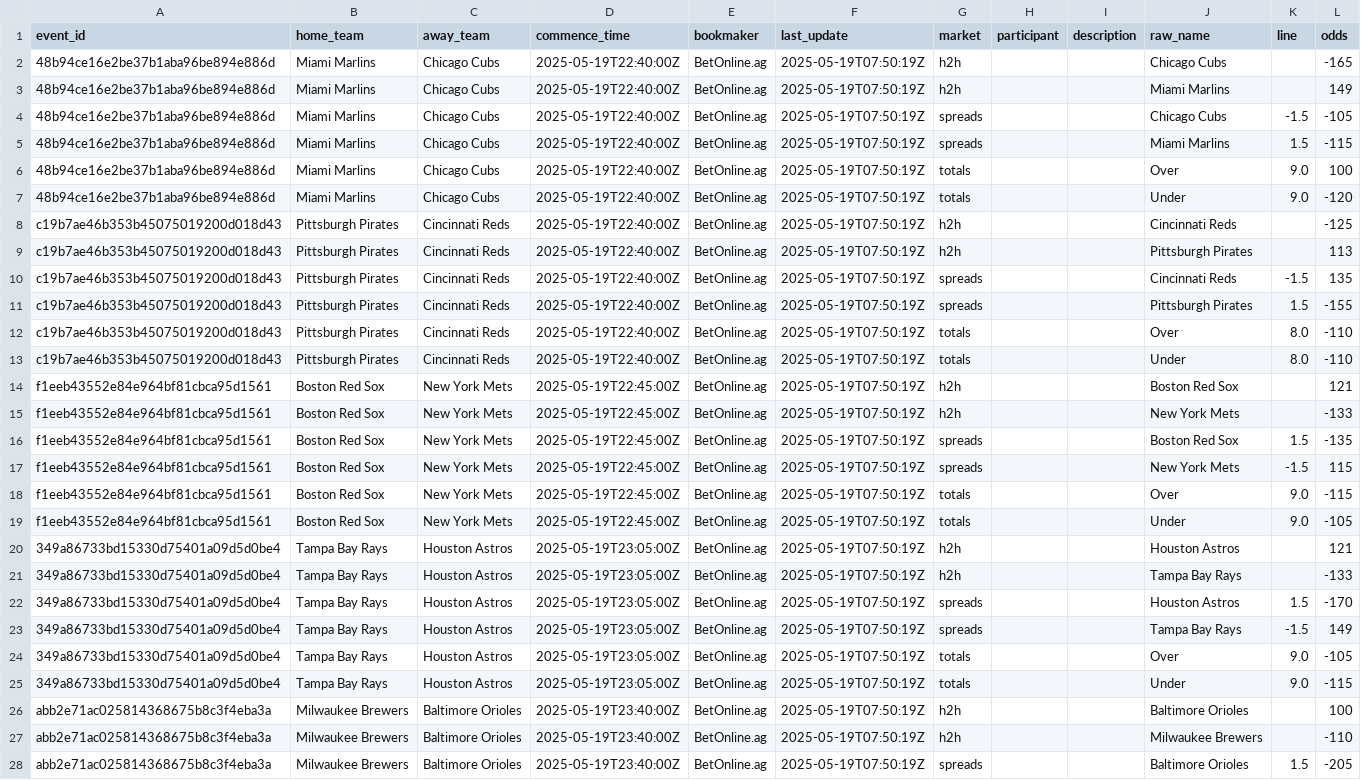
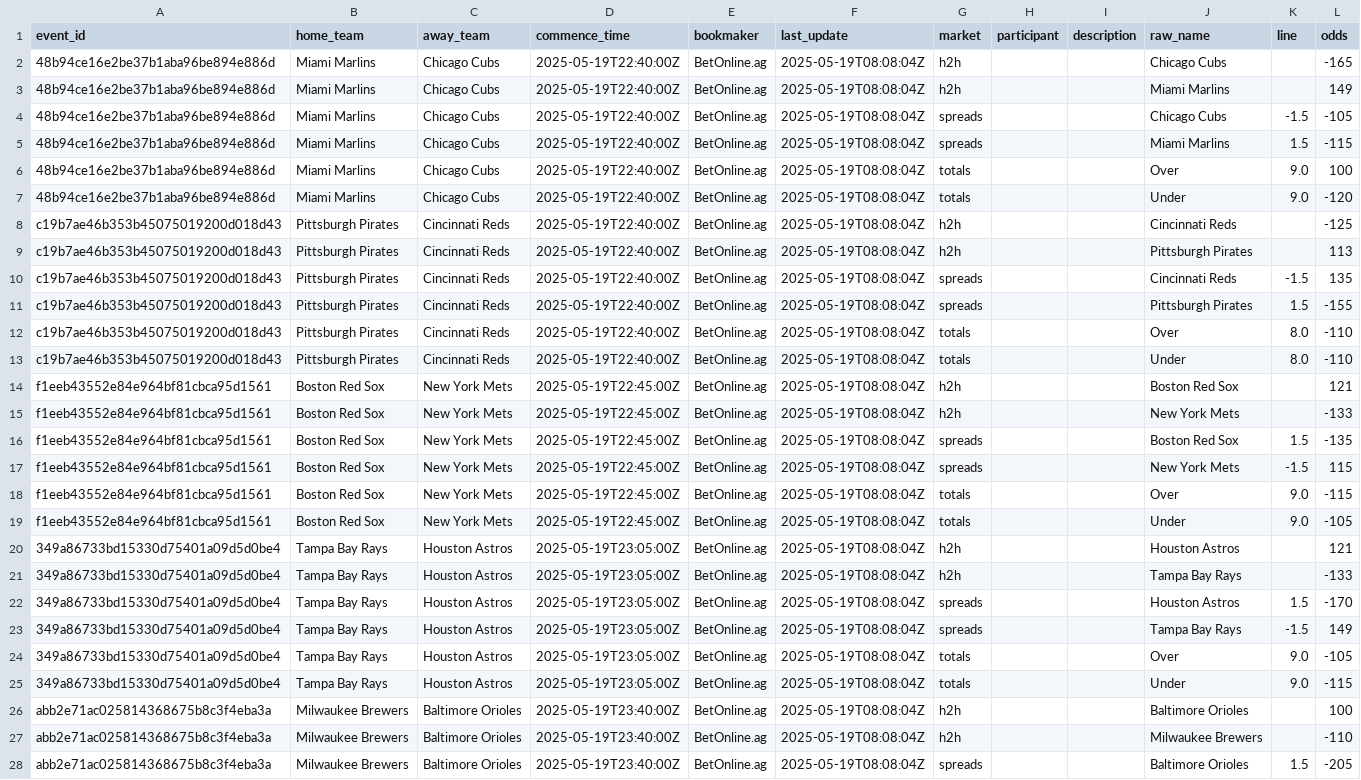
Before and after one commit to radgator13/odds-api-analyze, a CSV file: data/betonline_team_lines.csv, drawn as a sheet; only a part is shown; the diff covers the shown part only; the diff names each change by its address in the sheet, - before the commit and + after, or states it on an @@ line.

Commit message:
Auto push from run_odds_api at 20250519_040901

```diff
--- a/data/betonline_team_lines.csv
+++ b/data/betonline_team_lines.csv
-F2:F28 (last_update): 2025-05-19T07:50:19Z
+F2:F28 (last_update): 2025-05-19T08:08:04Z
```
Also changed, not shown: 41 edited cells elsewhere in this file.
